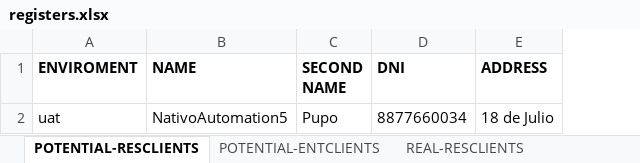
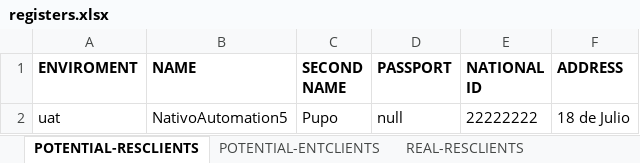
Before and after one commit to seba53b4/Automatizaci-nTFNU, an Excel workbook: MyFirstTest/registers.xlsx, sheet POTENTIAL-RESCLIENTS, drawn as a sheet; values as stored, in another font and other column widths than the file's, no borders; removed rows and columns are numbered as before the commit, all else as after; the diff names each change by its address in the sheet, - before the commit and + after, or states it on an @@ line.

Commit message:
Add option passport or international id
Se adiciona condicion a la hora de crear Clientes,con pasaporte o cedula

```diff
--- a/MyFirstTest/registers.xlsx (sheet POTENTIAL-RESCLIENTS)
+++ b/MyFirstTest/registers.xlsx (sheet POTENTIAL-RESCLIENTS)
-column D (DNI), row 2: 8877660034
+column D (PASSPORT), row 2: null
+column E (NATIONAL ID), row 2: 22222222
```
Also changed, not shown: sheet REAL-ENTCLIENTS, sheet REAL-RESCLIENTS, sheet POTENTIAL-ENTCLIENTS, other sheet tabs, 11 other files.
